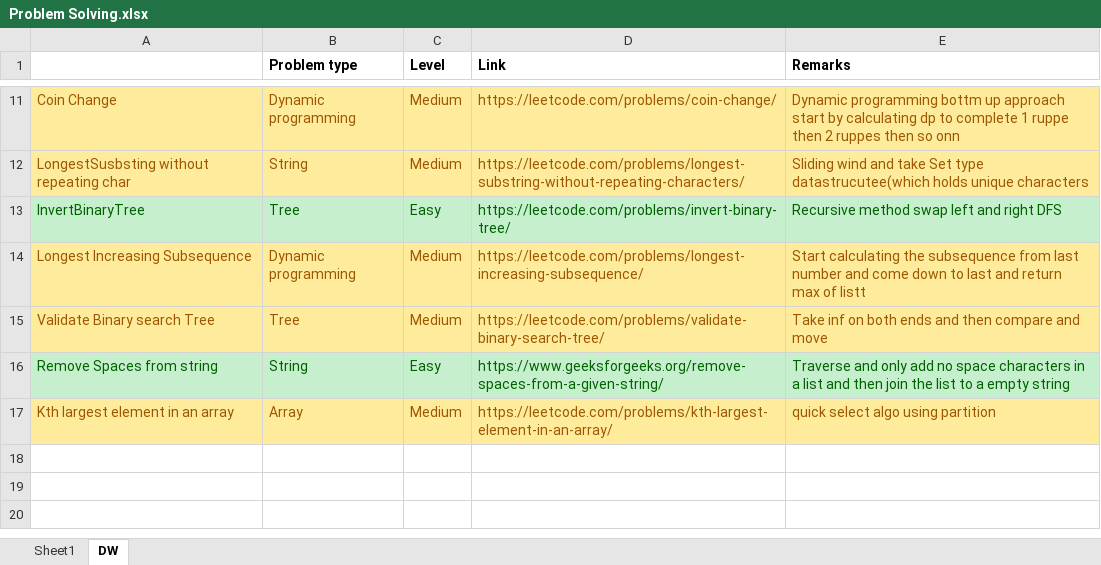
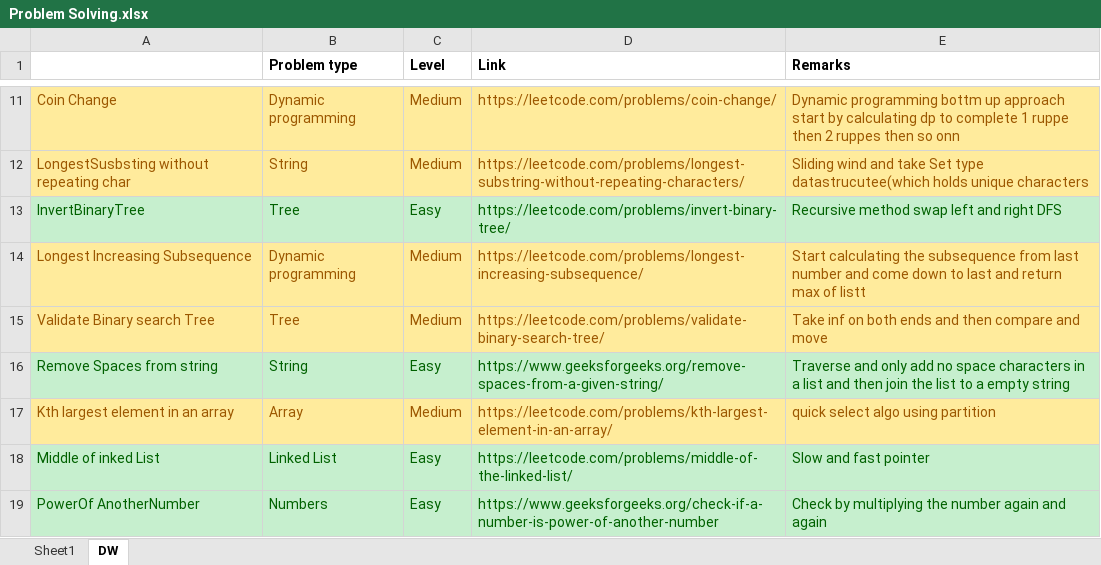
Before and after one commit to vallabhiaf/problemSolving, an Excel workbook: Problem Solving.xlsx, sheet DW, drawn as a sheet; only a part is shown, gaps mark what is left out; values as stored, in another font and other column widths than the file's, no borders; the diff names each change by its address in the sheet, - before the commit and + after, or states it on an @@ line.

Commit message:
Power of a number'

```diff
--- a/Problem Solving.xlsx (sheet DW)
+++ b/Problem Solving.xlsx (sheet DW)
+row 18: Middle of inked List | Linked List | Easy | https://leetcode.com/problems/middle-of-the-linked-list/ | Slow and fast pointer
+row 19: PowerOf AnotherNumber | Numbers | Easy | https://www.geeksforgeeks.org/check-if-a-number-is-power-of-another-number | Check by multiplying the number again and again
```
Also changed, not shown: 1 other file.
